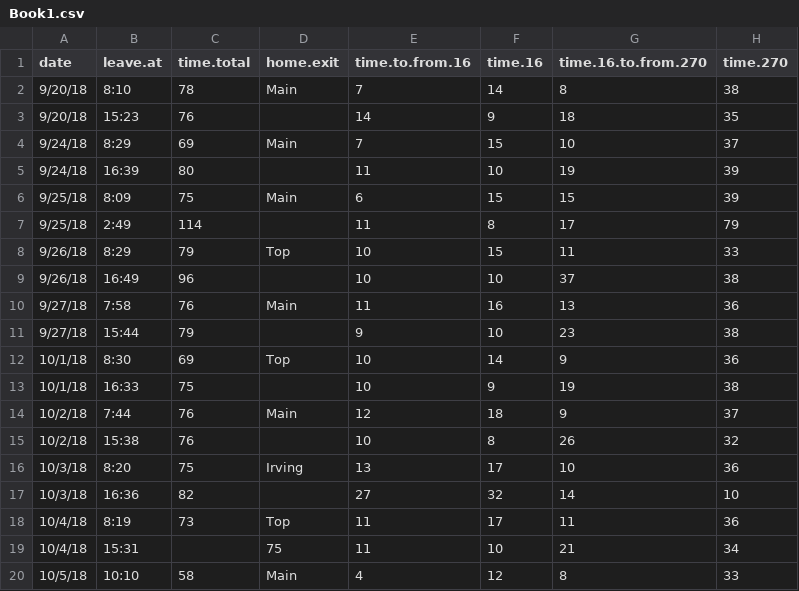
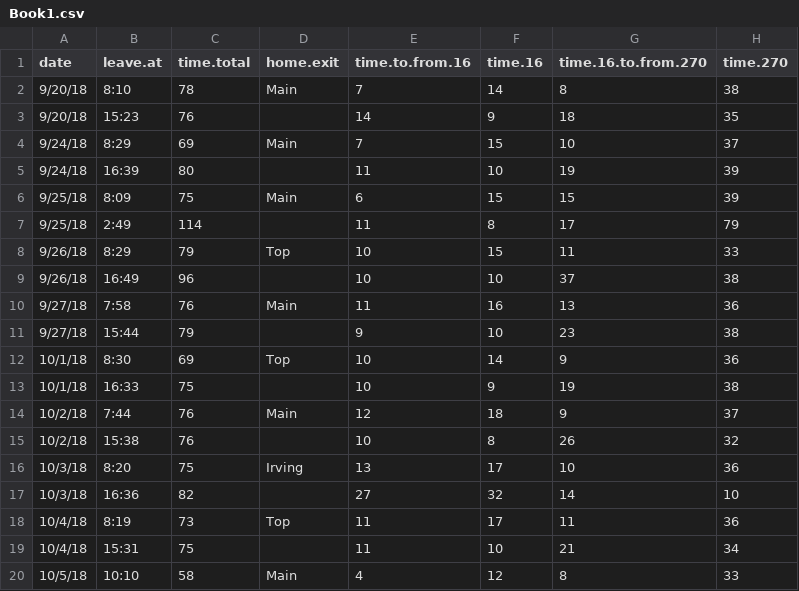
Before and after one commit to ryansafner/commute, a CSV file: Book1.csv, drawn as a sheet; only a part is shown; the diff names each change by its address in the sheet, - before the commit and + after, or states it on an @@ line.

Commit message:
Fixed III

```diff
--- a/Book1.csv
+++ b/Book1.csv
-C19 (time.total): (empty)
+C19 (time.total): 75
-D19 (home.exit): 75
+D19 (home.exit): (empty)
```
